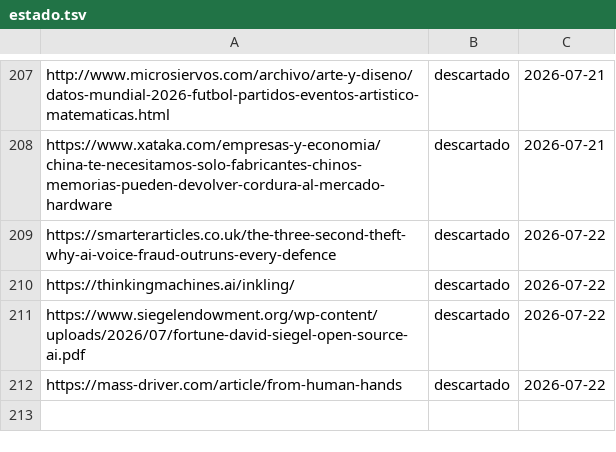
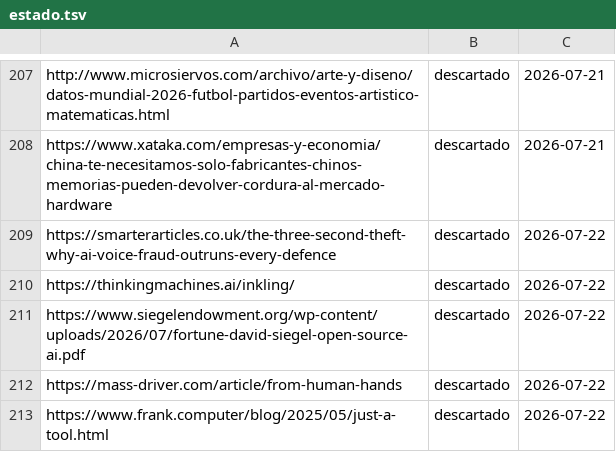
Before and after one commit to proyectotestbuk/radar-ia, a TSV file: docs/estado.tsv, drawn as a sheet; only a part is shown, gaps mark what is left out; the diff names each change by its address in the sheet, - before the commit and + after, or states it on an @@ line.

Commit message:
estado: 2026-07-22 07:06

```diff
--- a/docs/estado.tsv
+++ b/docs/estado.tsv
+row 213: https://www.frank.computer/blog/2025/05/just-a-tool.html | descartado | 2026-07-22
```
